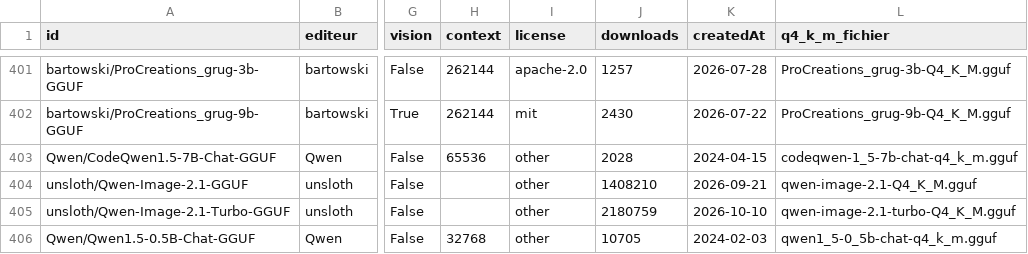
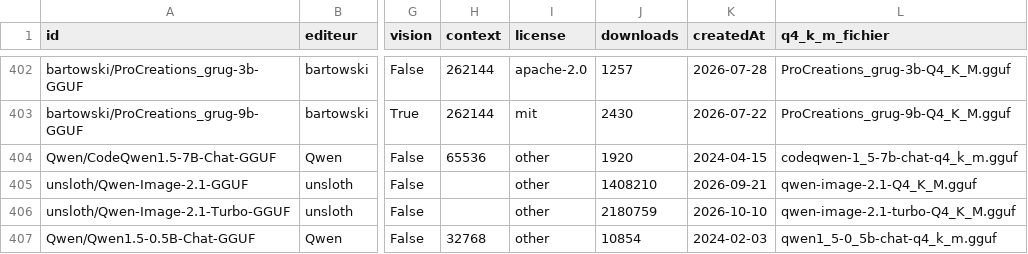
Before and after one commit to ggaldrat/crampon, a CSV file: hf_gguf_catalogue.csv, drawn as a sheet; only a part is shown, gaps mark what is left out; addresses are those after the commit; the diff covers the shown part only; the diff names each change by its address in the sheet, - before the commit and + after, or states it on an @@ line.

```diff
--- a/hf_gguf_catalogue.csv
+++ b/hf_gguf_catalogue.csv
-J404 (downloads): 2028
+J404 (downloads): 1920
-J407 (downloads): 10705
+J407 (downloads): 10854
```
Also changed, not shown: 1 added row and 8 edited cells elsewhere in this file, 2 other files.
